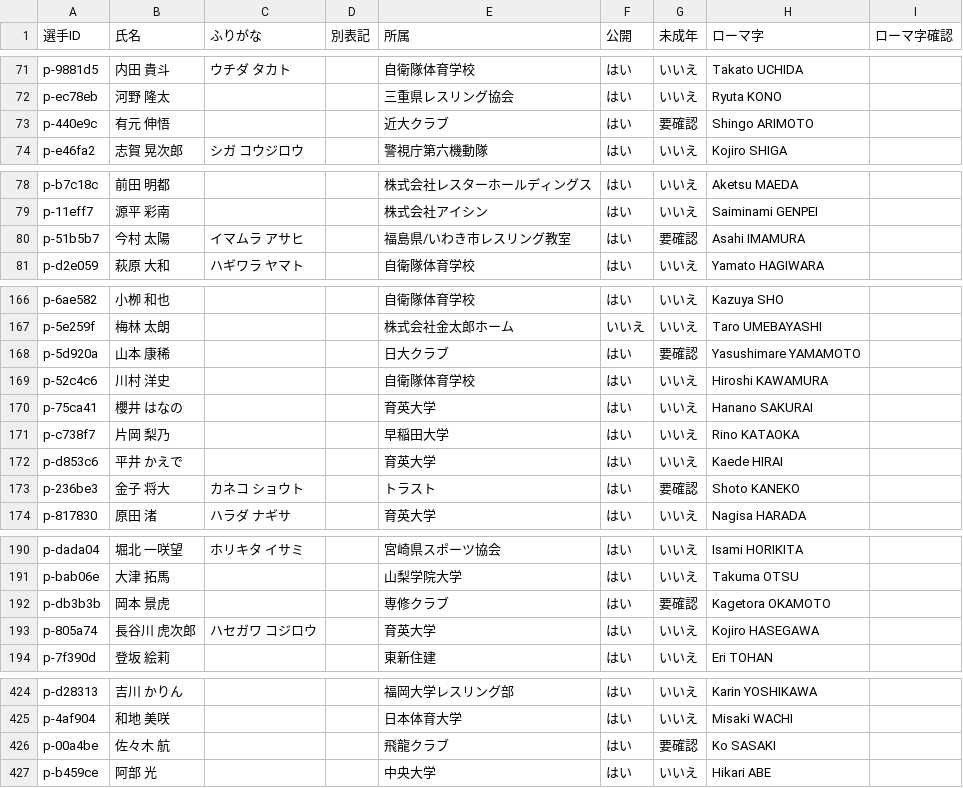
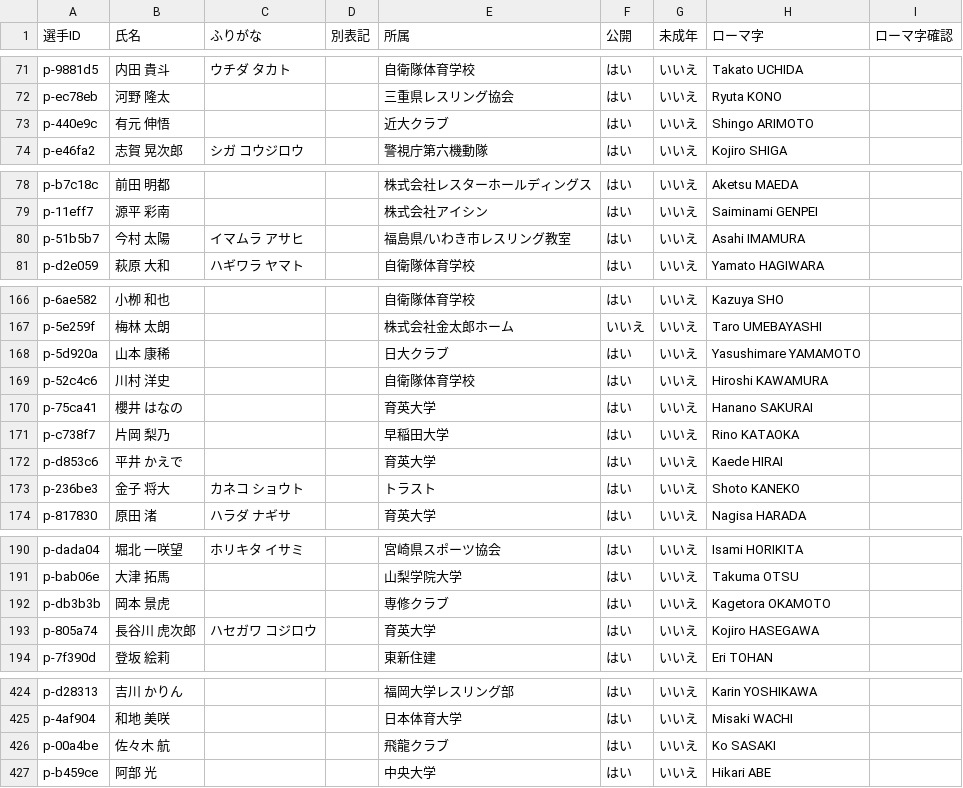
Before and after one commit to yoshitaroK/-wrestling-archive, a CSV file: players.csv, drawn as a sheet; only a part is shown, gaps mark what is left out; the diff covers the shown part only.

```diff
--- a/players.csv
+++ b/players.csv
@@ -72,3 +72,3 @@ p-9881d5,内田 貴斗,ウチダ タカト,,自衛隊体育学校,はい,いい
 p-ec78eb,河野 隆太,,,三重県レスリング協会,はい,いいえ,Ryuta KONO,
-p-440e9c,有元 伸悟,,,近大クラブ,はい,要確認,Shingo ARIMOTO,
+p-440e9c,有元 伸悟,,,近大クラブ,はい,いいえ,Shingo ARIMOTO,
 p-e46fa2,志賀 晃次郎,シガ コウジロウ,,警視庁第六機動隊,はい,いいえ,Kojiro SHIGA,
@@ -79,3 +79,3 @@ p-b7c18c,前田 明都,,,株式会社レスターホールディングス,はい
 p-11eff7,源平 彩南,,,株式会社アイシン,はい,いいえ,Saiminami GENPEI,
-p-51b5b7,今村 太陽,イマムラ アサヒ,,福島県/いわき市レスリング教室,はい,要確認,Asahi IMAMURA,
+p-51b5b7,今村 太陽,イマムラ アサヒ,,福島県/いわき市レスリング教室,はい,いいえ,Asahi IMAMURA,
 p-d2e059,萩原 大和,ハギワラ ヤマト,,自衛隊体育学校,はい,いいえ,Yamato HAGIWARA,
@@ -167,3 +167,3 @@ p-6ae582,小栁 和也,,,自衛隊体育学校,はい,いいえ,Kazuya SHO,
 p-5e259f,梅林 太朗,,,株式会社金太郎ホーム,いいえ,いいえ,Taro UMEBAYASHI,
-p-5d920a,山本 康稀,,,日大クラブ,はい,要確認,Yasushimare YAMAMOTO,
+p-5d920a,山本 康稀,,,日大クラブ,はい,いいえ,Yasushimare YAMAMOTO,
 p-52c4c6,川村 洋史,,,自衛隊体育学校,はい,いいえ,Hiroshi KAWAMURA,
@@ -172,3 +172,3 @@ p-c738f7,片岡 梨乃,,,早稲田大学,はい,いいえ,Rino KATAOKA,
 p-d853c6,平井 かえで,,,育英大学,はい,いいえ,Kaede HIRAI,
-p-236be3,金子 将大,カネコ ショウト,,トラスト,はい,要確認,Shoto KANEKO,
+p-236be3,金子 将大,カネコ ショウト,,トラスト,はい,いいえ,Shoto KANEKO,
 p-817830,原田 渚,ハラダ ナギサ,,育英大学,はい,いいえ,Nagisa HARADA,
@@ -191,3 +191,3 @@ p-dada04,堀北 一咲望,ホリキタ イサミ,,宮崎県スポーツ協会,
 p-bab06e,大津 拓馬,,,山梨学院大学,はい,いいえ,Takuma OTSU,
-p-db3b3b,岡本 景虎,,,専修クラブ,はい,要確認,Kagetora OKAMOTO,
+p-db3b3b,岡本 景虎,,,専修クラブ,はい,いいえ,Kagetora OKAMOTO,
 p-805a74,長谷川 虎次郎,ハセガワ コジロウ,,育英大学,はい,いいえ,Kojiro HASEGAWA,
@@ -425,3 +425,3 @@ p-d28313,吉川 かりん,,,福岡大学レスリング部,はい,いいえ,Kari
 p-4af904,和地 美咲,,,日本体育大学,はい,いいえ,Misaki WACHI,
-p-00a4be,佐々木 航,,,飛龍クラブ,はい,要確認,Ko SASAKI,
+p-00a4be,佐々木 航,,,飛龍クラブ,はい,いいえ,Ko SASAKI,
 p-b459ce,阿部 光,,,中央大学,はい,いいえ,Hikari ABE,
```
Also changed, not shown: 4 edited cells elsewhere in this file, 2 other files.
